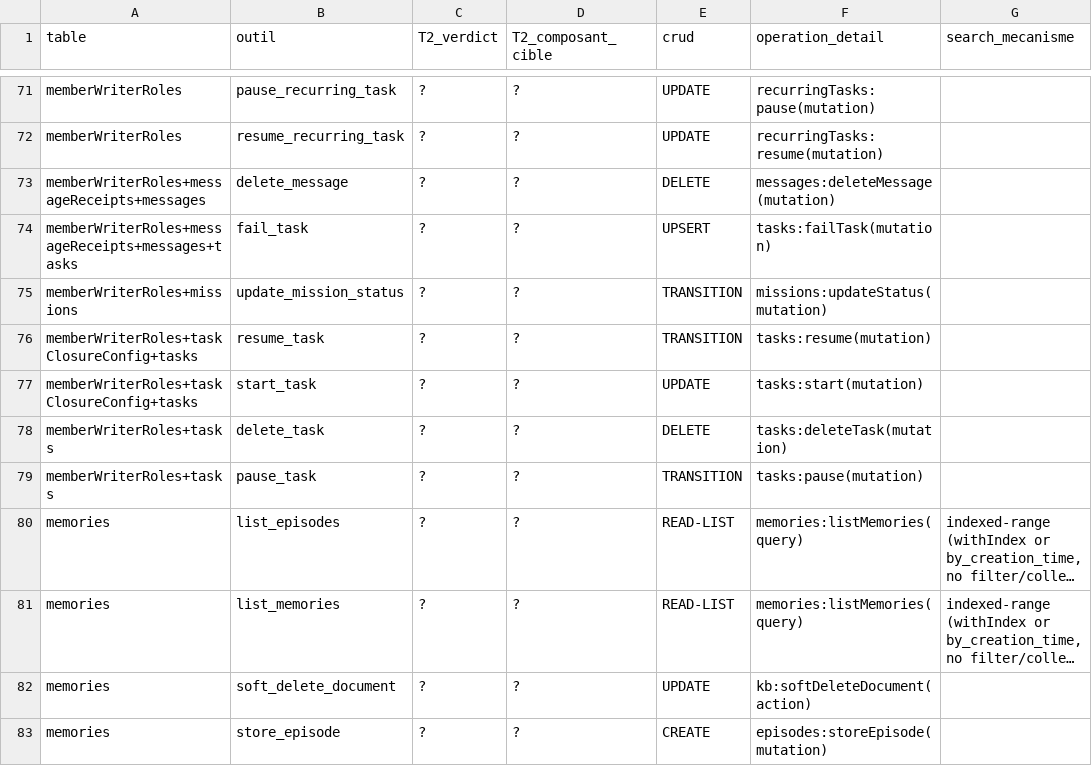
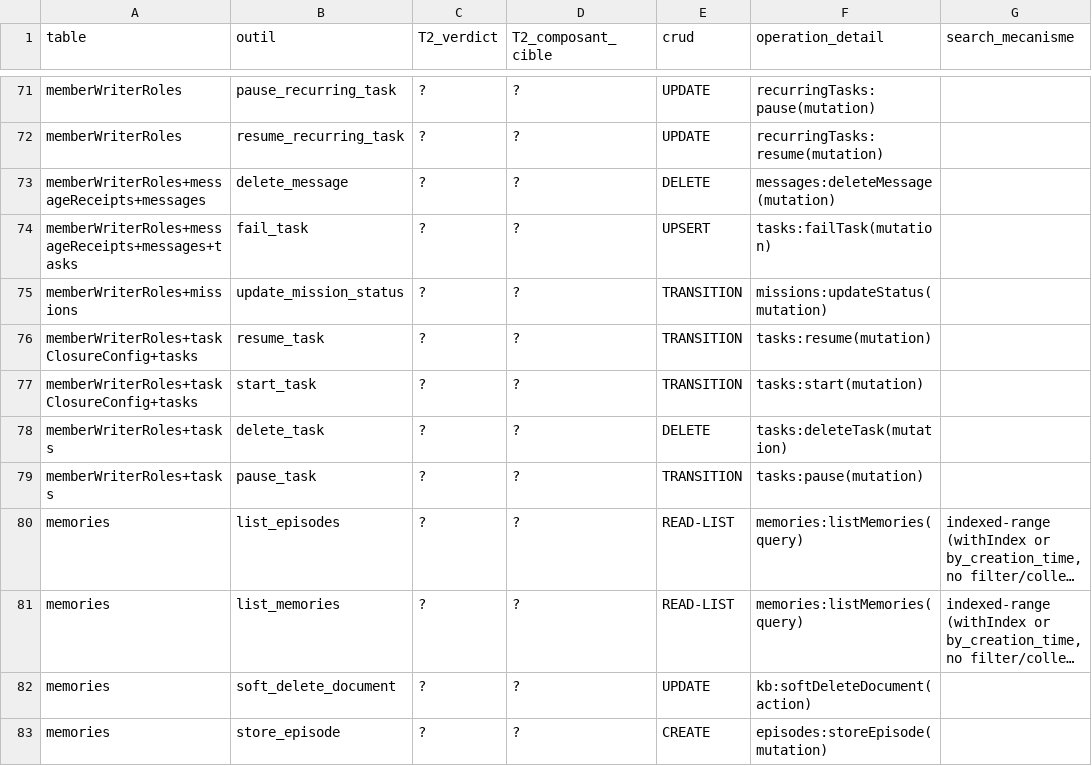
Before and after one commit to vantageos-agency/vantage-peers, a CSV file: .backend-doctor/vp-by-tool.csv, drawn as a sheet; only a part is shown, gaps mark what is left out; long unchanged cells end in …; the diff names each change by its address in the sheet, - before the commit and + after, or states it on an @@ line.

Commit message:
fix(oracle): classify start_task as TRANSITION (R-37 filled-neighbour divergence)
Defect: backend-doctor R-37 flagged resume_task TRANSITION vs start_task UPDATE.
tasks:start writes status in_progress through a local (const patch = { status ... }
then db.patch(id, patch)); the derivation only read an inline object literal, so
statusPatch stayed false. Fix the derivation (patchWritesStatus follows a local
object literal and patch.status assignments in the same handler), regenerate the
oracles: only start_task flips UPDATE -> TRANSITION (vp-by-tool.csv, vp-writer-tier.csv).
Test pins both poles with tasks:start as material.

```diff
--- a/.backend-doctor/vp-by-tool.csv
+++ b/.backend-doctor/vp-by-tool.csv
-E77 (crud): UPDATE
+E77 (crud): TRANSITION
```
Also changed, not shown: .backend-doctor/vp-writer-tier.csv, 2 other files.
